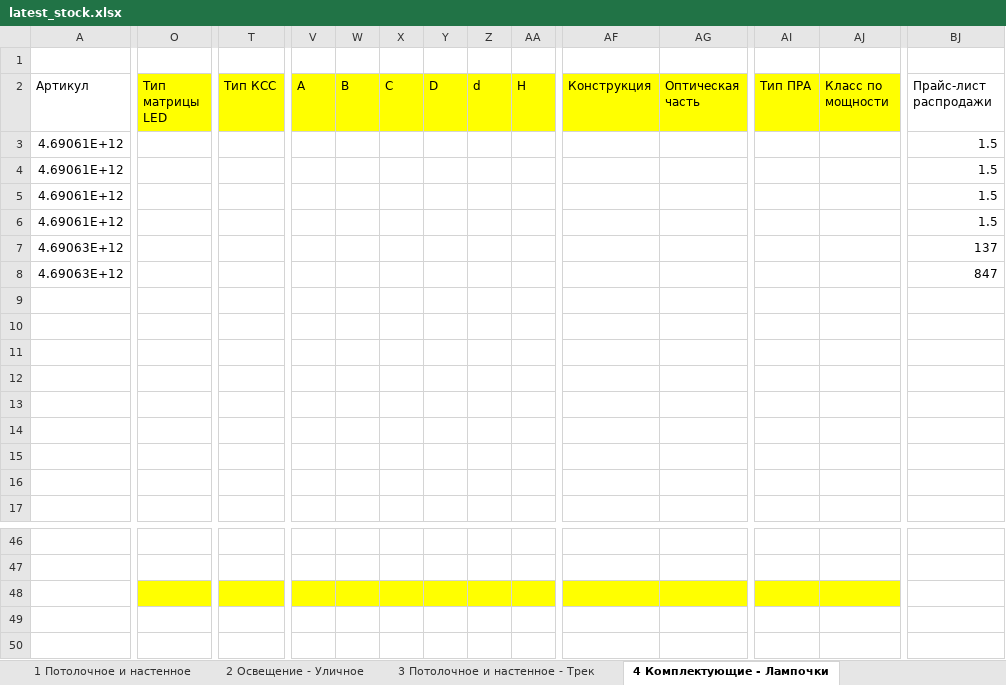
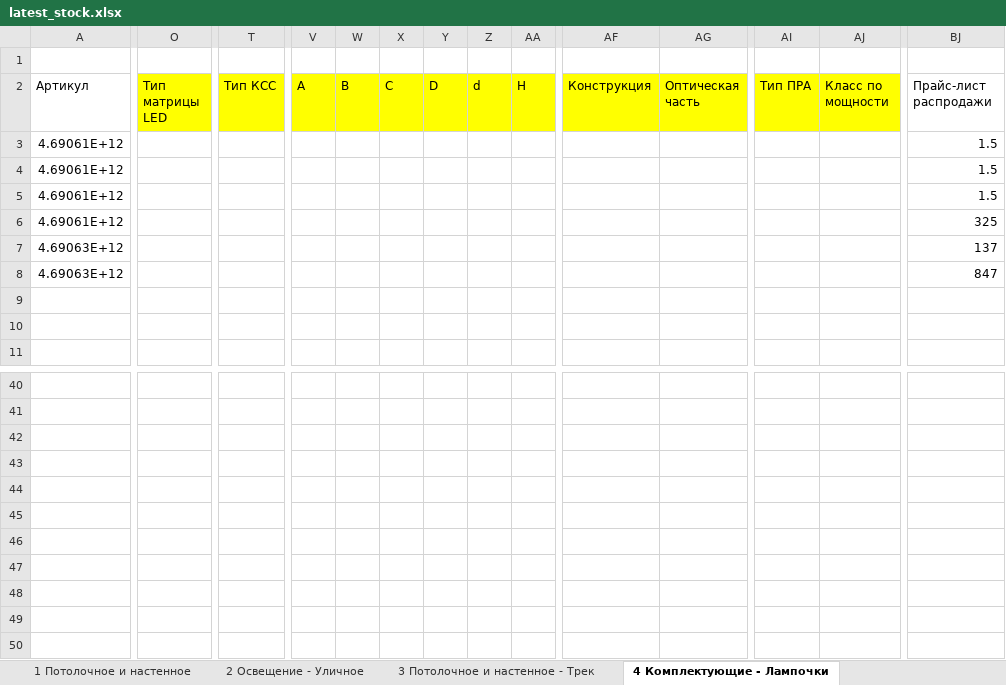
Before and after one commit to shortsfvps/darion-avito-feeds, an Excel workbook: data/latest_stock.xlsx, sheet 4 Комплектующие - Лампочки, drawn as a sheet; only a part is shown, gaps mark what is left out; the shorter side is filled out with more unchanged rows; values as stored, in another font and other column widths than the file's, no borders; charts and pictures not drawn; removed rows and columns are numbered as before the commit, all else as after; rows hold the shown columns only; the diff covers the shown part only; the diff names each change by its address in the sheet, - before the commit and + after, or states it on an @@ line.

```diff
--- a/data/latest_stock.xlsx (sheet 4 Комплектующие - Лампочки)
+++ b/data/latest_stock.xlsx (sheet 4 Комплектующие - Лампочки)
-BJ6 (Прайс-лист распродажи): 1.5
+BJ6 (Прайс-лист распродажи): 325
-row 9: (empty)
-row 10: (empty)
-row 11: (empty)
-row 12: (empty)
-row 13: (empty)
-row 14: (empty)
-O42 fill: #FFFF00
+O42 fill: none
-T42 fill: #FFFF00
+T42 fill: none
-V42:AA42 fill: #FFFF00
+V42:AA42 fill: none
-AF42:AG42 fill: #FFFF00
+AF42:AG42 fill: none
-AI42:AJ42 fill: #FFFF00
+AI42:AJ42 fill: none
```
Also changed, not shown: cell formats elsewhere in this sheet, sheet Остатки СПБ запасы, data/sheets_backup.xlsx, 10 other files.
